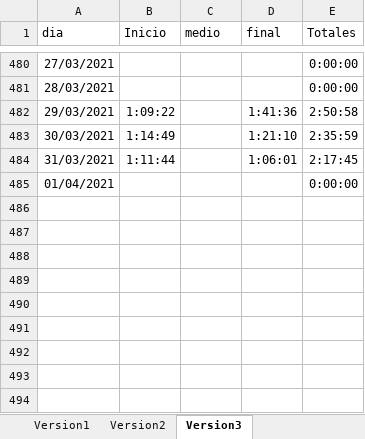
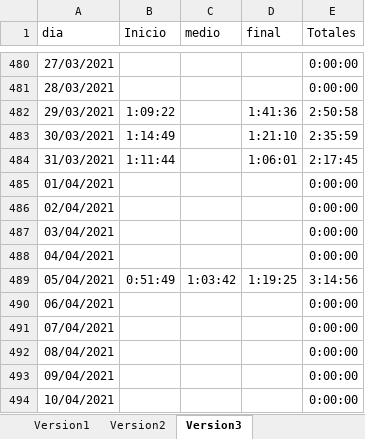
Before and after one commit to javierarmando1/documentos, an Excel workbook: Horas invertidad de estudio.xlsx, sheet Version3, drawn as a sheet; only a part is shown, gaps mark what is left out; values as stored, in another font and other column widths than the file's, no borders; the diff names each change by its address in the sheet, - before the commit and + after, or states it on an @@ line.

Commit message:
hora de estudios del 01 de Abril del 2021

```diff
--- a/Horas invertidad de estudio.xlsx (sheet Version3)
+++ b/Horas invertidad de estudio.xlsx (sheet Version3)
+row 486: 02/04/2021 |  |  |  | 0:00:00
+row 487: 03/04/2021 |  |  |  | 0:00:00
+row 488: 04/04/2021 |  |  |  | 0:00:00
+row 489: 05/04/2021 | 0:51:49 | 1:03:42 | 1:19:25 | 3:14:56
+row 490: 06/04/2021 |  |  |  | 0:00:00
+row 491: 07/04/2021 |  |  |  | 0:00:00
+row 492: 08/04/2021 |  |  |  | 0:00:00
+row 493: 09/04/2021 |  |  |  | 0:00:00
+row 494: 10/04/2021 |  |  |  | 0:00:00
```
